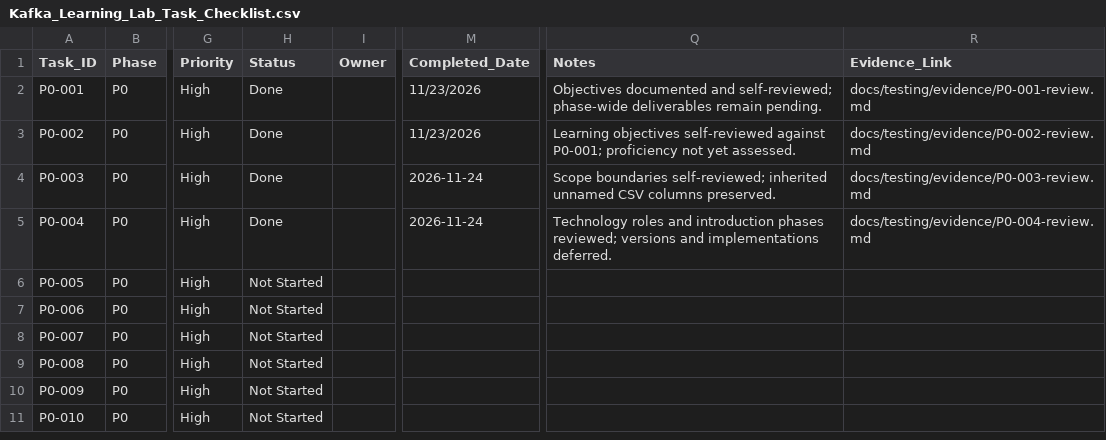
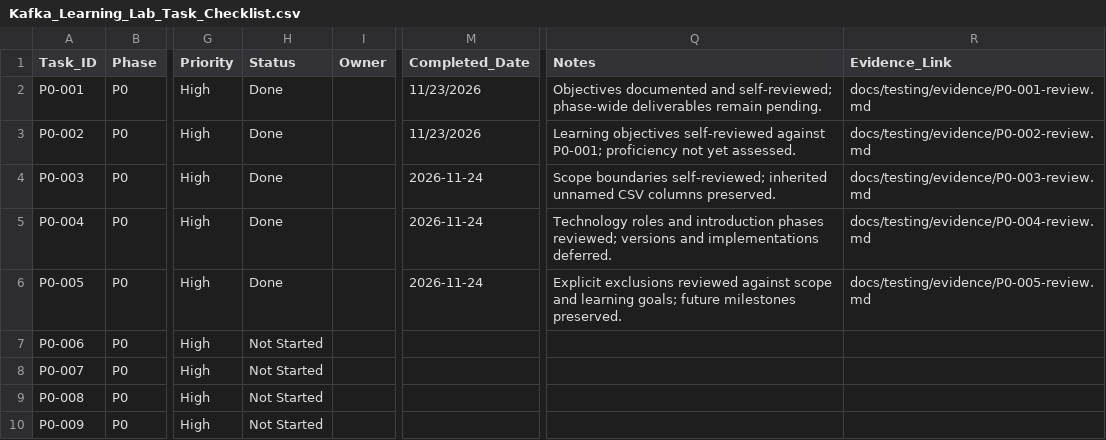
Before and after one commit to ru5iru/enterprise-kafka-learning-lab, a CSV file: docs/roadmap/Kafka_Learning_Lab_Task_Checklist.csv, drawn as a sheet; only a part is shown, gaps mark what is left out; the shorter side is filled out with more unchanged rows; the diff names each change by its address in the sheet, - before the commit and + after, or states it on an @@ line.

Commit message:
docs(scope): identify out-of-scope functionality
Refs: P0-005

```diff
--- a/docs/roadmap/Kafka_Learning_Lab_Task_Checklist.csv
+++ b/docs/roadmap/Kafka_Learning_Lab_Task_Checklist.csv
-H6 (Status): Not Started
+H6 (Status): Done
-M6 (Completed_Date): (empty)
+M6 (Completed_Date): 2026-11-24
-Q6 (Notes): (empty)
+Q6 (Notes): Explicit exclusions reviewed against scope and learning goals; future milestones preserved.
-R6 (Evidence_Link): (empty)
+R6 (Evidence_Link): docs/testing/evidence/P0-005-review.md
```
Also changed, not shown: 3 other files.
